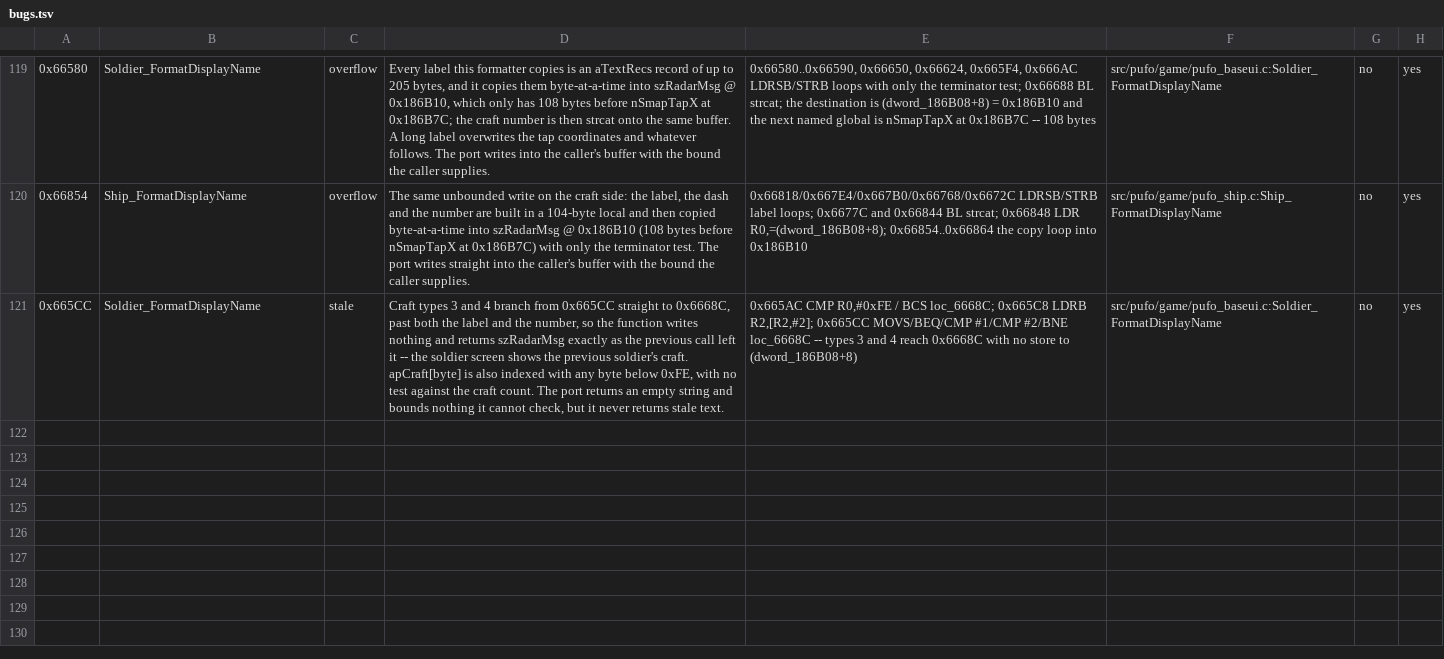
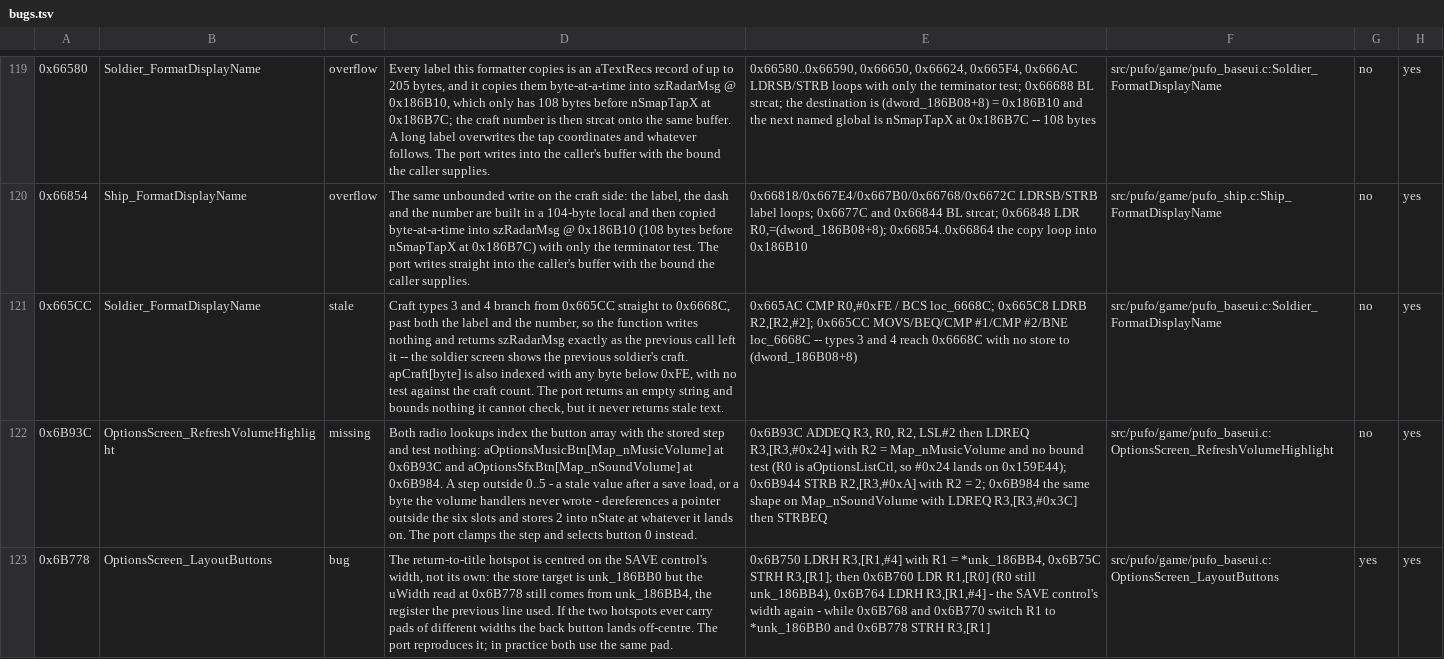
Before and after one commit to xrip/PocketUFO, a TSV file: docs/parity/bugs.tsv, drawn as a sheet; only a part is shown, gaps mark what is left out; the diff names each change by its address in the sheet, - before the commit and + after, or states it on an @@ line.

```diff
--- a/docs/parity/bugs.tsv
+++ b/docs/parity/bugs.tsv
+row 122: 0x6B93C | OptionsScreen_RefreshVolumeHighlight | missing | Both radio lookups index the button array with the stored step and test nothing: aOptionsMusicBtn[Map_nMusicVolume] at 0x6B93C and aOptionsSfxBtn[Map_nSoundVolume] at 0x6B984. A step outside 0..5 - a stale value after a save load, or a byte the volume handlers never wrote - dereferences a pointer outside the six slots and stores 2 into nState at whatever it lands on. The port clamps the step and selects button 0 instead. | 0x6B93C ADDEQ R3, R0, R2, LSL#2 then LDREQ R3,[R3,#0x24] with R2 = Map_nMusicVolume and no bound test (R0 is aOptionsListCtl, so #0x24 lands on 0x159E44); 0x6B944 STRB R2,[R3,#0xA] with R2 = 2; 0x6B984 the same shape on Map_nSoundVolume with LDREQ R3,[R3,#0x3C] then STRBEQ | src/pufo/game/pufo_baseui.c:OptionsScreen_RefreshVolumeHighlight | no | yes
+row 123: 0x6B778 | OptionsScreen_LayoutButtons | bug | The return-to-title hotspot is centred on the SAVE control's width, not its own: the store target is unk_186BB0 but the uWidth read at 0x6B778 still comes from unk_186BB4, the register the previous line used. If the two hotspots ever carry pads of different widths the back button lands off-centre. The port reproduces it; in practice both use the same pad. | 0x6B750 LDRH R3,[R1,#4] with R1 = *unk_186BB4, 0x6B75C STRH R3,[R1]; then 0x6B760 LDR R1,[R0] (R0 still unk_186BB4), 0x6B764 LDRH R3,[R1,#4] - the SAVE control's width again - while 0x6B768 and 0x6B770 switch R1 to *unk_186BB0 and 0x6B778 STRH R3,[R1] | src/pufo/game/pufo_baseui.c:OptionsScreen_LayoutButtons | yes | yes
```
Also changed, not shown: 9 other files.
